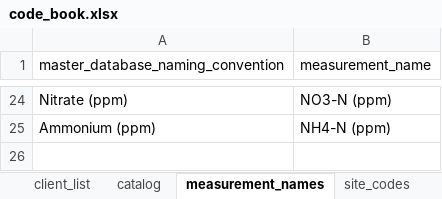
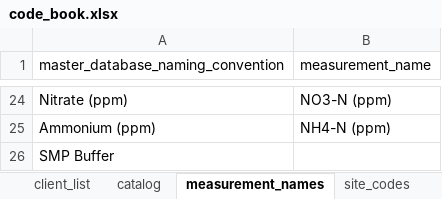
Before and after one commit to torv72/torv-reports-v4, an Excel workbook: data/code_book.xlsx, sheet measurement_names, drawn as a sheet; only a part is shown, gaps mark what is left out; values as stored, in another font and other column widths than the file's, no borders; the diff names each change by its address in the sheet, - before the commit and + after, or states it on an @@ line.

```diff
--- a/data/code_book.xlsx (sheet measurement_names)
+++ b/data/code_book.xlsx (sheet measurement_names)
+row 26: SMP Buffer
```
Also changed, not shown: sheet site_codes, sheet client_list, sheet catalog, 18 other files.
